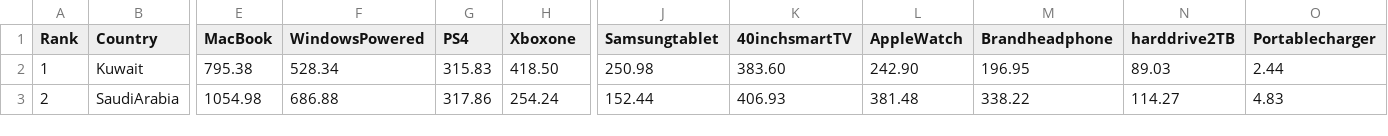
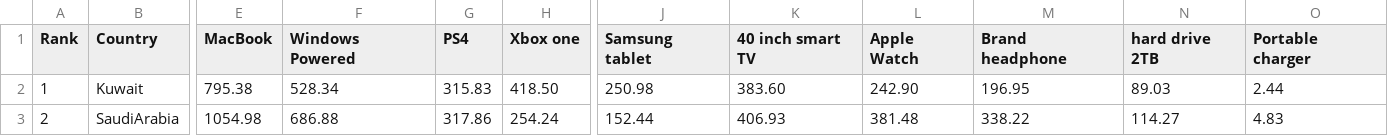
Before and after one commit to chaneeyao62/INFO5100Project1, a CSV file: TechnologyIndex.csv, drawn as a sheet; only a part is shown, gaps mark what is left out; the diff names each change by its address in the sheet, - before the commit and + after, or states it on an @@ line.

Commit message:
modified TechnologyIndex.csv

```diff
--- a/TechnologyIndex.csv
+++ b/TechnologyIndex.csv
-F1: WindowsPowered
+F1: Windows Powered
-H1: Xboxone
+H1: Xbox one
-J1: Samsungtablet
+J1: Samsung tablet
-K1: 40inchsmartTV
+K1: 40 inch smart TV
-L1: AppleWatch
+L1: Apple Watch
-M1: Brandheadphone
+M1: Brand headphone
-N1: harddrive2TB
+N1: hard drive 2TB
-O1: Portablecharger
+O1: Portable charger
```
Also changed, not shown: map/TechnologyIndex.csv, 1 other file.
